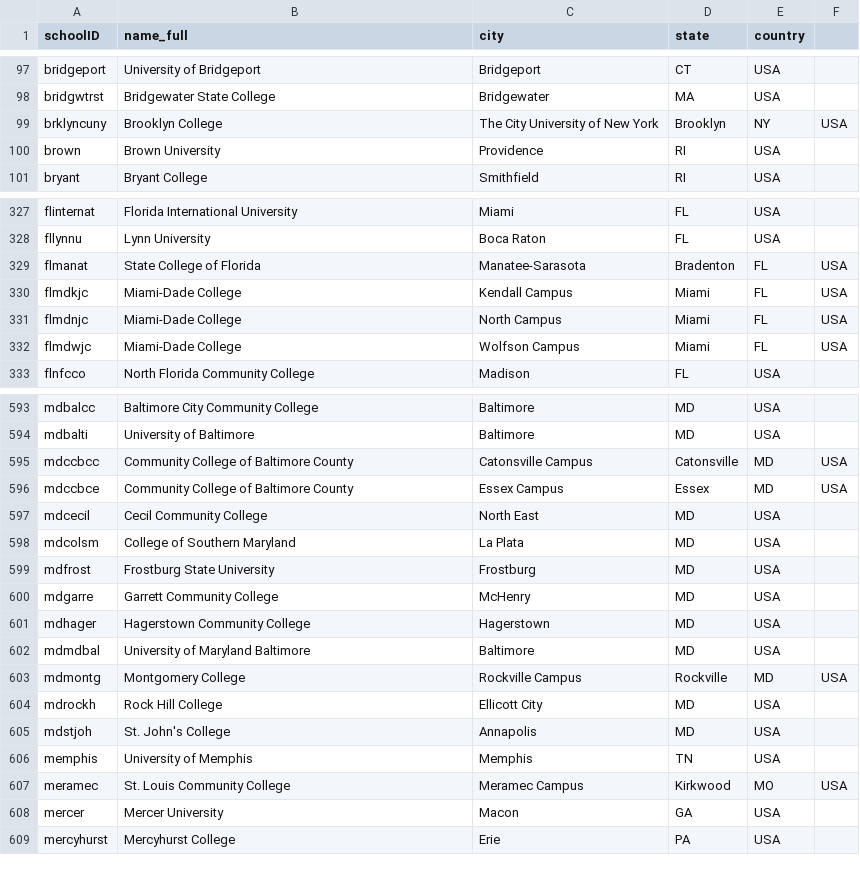
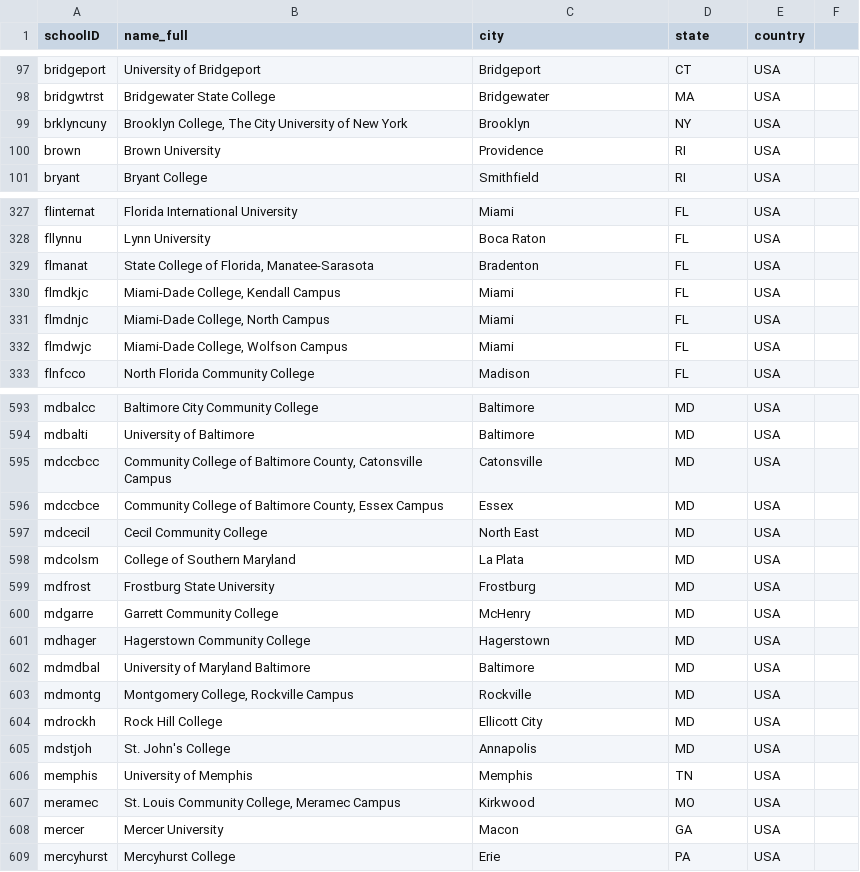
Before and after one commit to notBillJames/baseball-refresh, a CSV file: lahman_1871-2024/Schools.csv, drawn as a sheet; only a part is shown, gaps mark what is left out; the diff covers the shown part only.

Commit message:
properly quote college names with commas in them so there is correct number of fields

```diff
--- a/lahman_1871-2024/Schools.csv
+++ b/lahman_1871-2024/Schools.csv
@@ -98,3 +98,3 @@ bridgeport,University of Bridgeport,Bridgeport,CT,USA
 bridgwtrst,Bridgewater State College,Bridgewater,MA,USA
-brklyncuny,Brooklyn College, The City University of New York,Brooklyn,NY,USA
+brklyncuny,"Brooklyn College, The City University of New York",Brooklyn,NY,USA
 brown,Brown University,Providence,RI,USA
@@ -328,6 +328,6 @@ flinternat,Florida International University,Miami,FL,USA
 fllynnu,Lynn University,Boca Raton,FL,USA
-flmanat,State College of Florida, Manatee-Sarasota,Bradenton,FL,USA
-flmdkjc,Miami-Dade College, Kendall Campus,Miami,FL,USA
-flmdnjc,Miami-Dade College, North Campus,Miami,FL,USA
-flmdwjc,Miami-Dade College, Wolfson Campus,Miami,FL,USA
+flmanat,"State College of Florida, Manatee-Sarasota",Bradenton,FL,USA
+flmdkjc,"Miami-Dade College, Kendall Campus",Miami,FL,USA
+flmdnjc,"Miami-Dade College, North Campus",Miami,FL,USA
+flmdwjc,"Miami-Dade College, Wolfson Campus",Miami,FL,USA
 flnfcco,North Florida Community College,Madison,FL,USA
@@ -594,4 +594,4 @@ mdbalcc,Baltimore City Community College,Baltimore,MD,USA
 mdbalti,University of Baltimore,Baltimore,MD,USA
-mdccbcc,Community College of Baltimore County, Catonsville Campus,Catonsville,MD,USA
-mdccbce,Community College of Baltimore County, Essex Campus,Essex,MD,USA
+mdccbcc,"Community College of Baltimore County, Catonsville Campus",Catonsville,MD,USA
+mdccbce,"Community College of Baltimore County, Essex Campus",Essex,MD,USA
 mdcecil,Cecil Community College,North East,MD,USA
@@ -602,3 +602,3 @@ mdhager,Hagerstown Community College,Hagerstown,MD,USA
 mdmdbal,University of Maryland Baltimore,Baltimore,MD,USA
-mdmontg,Montgomery College, Rockville Campus,Rockville,MD,USA
+mdmontg,"Montgomery College, Rockville Campus",Rockville,MD,USA
 mdrockh,Rock Hill College,Ellicott City,MD,USA
@@ -606,3 +606,3 @@ mdstjoh,St. John's College,Annapolis,MD,USA
 memphis,University of Memphis,Memphis,TN,USA
-meramec,St. Louis Community College, Meramec Campus,Kirkwood,MO,USA
+meramec,"St. Louis Community College, Meramec Campus",Kirkwood,MO,USA
 mercer,Mercer University,Macon,GA,USA
```
Also changed, not shown: 114 edited cells elsewhere in this file.
